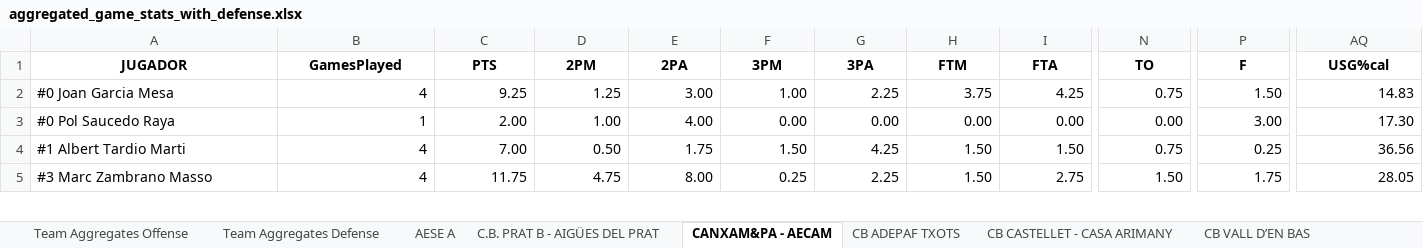
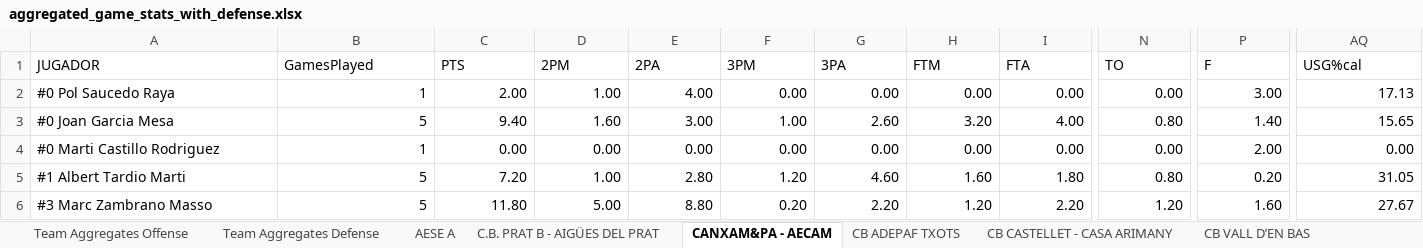
Before and after one commit to jeffreyabbot/basketball-analytics-app, an Excel workbook: data/raw/Copa_2026_2027/aggregate/aggregated_game_stats_with_defense.xlsx, sheet CANXAM&PA - AECAM, drawn as a sheet; only a part is shown, gaps mark what is left out; values as stored, in another font and other column widths than the file's, no borders; removed rows and columns are numbered as before the commit, all else as after; rows hold the shown columns only; the diff covers the shown part only; the diff names each change by its address in the sheet, - before the commit and + after, or states it on an @@ line.

```diff
--- a/data/raw/Copa_2026_2027/aggregate/aggregated_game_stats_with_defense.xlsx (sheet CANXAM&PA - AECAM)
+++ b/data/raw/Copa_2026_2027/aggregate/aggregated_game_stats_with_defense.xlsx (sheet CANXAM&PA - AECAM)
@@ A1:AQ1 bold: on → off, alignment: center → left @@
-row 2: #0 Joan Garcia Mesa | 4 | 9.25 | 1.25 | 3.00 | 1.00 | 2.25 | 3.75 | 4.25 | 0.75 | 1.50 | 14.83
-AQ2 (USG%cal): 17.30
+AQ2 (USG%cal): 17.13
+row 3: #0 Joan Garcia Mesa | 5 | 9.40 | 1.60 | 3.00 | 1.00 | 2.60 | 3.20 | 4.00 | 0.80 | 1.40 | 15.65
+row 4: #0 Marti Castillo Rodriguez | 1 | 0.00 | 0.00 | 0.00 | 0.00 | 0.00 | 0.00 | 0.00 | 0.00 | 2.00 | 0.00
-B5:B6 (GamesPlayed): 4
+B5:B6 (GamesPlayed): 5
-C5 (PTS): 7.00
+C5 (PTS): 7.20
-D5 (2PM): 0.50
+D5 (2PM): 1.00
-E5 (2PA): 1.75
+E5 (2PA): 2.80
-F5 (3PM): 1.50
+F5 (3PM): 1.20
-G5 (3PA): 4.25
+G5 (3PA): 4.60
-H5 (FTM): 1.50
+H5 (FTM): 1.60
-I5 (FTA): 1.50
+I5 (FTA): 1.80
-N5 (TO): 0.75
+N5 (TO): 0.80
-P5 (F): 0.25
+P5 (F): 0.20
-AQ5 (USG%cal): 36.56
+AQ5 (USG%cal): 31.05
-C6 (PTS): 11.75
+C6 (PTS): 11.80
-D6 (2PM): 4.75
+D6 (2PM): 5.00
-E6 (2PA): 8.00
+E6 (2PA): 8.80
-F6 (3PM): 0.25
+F6 (3PM): 0.20
-G6 (3PA): 2.25
+G6 (3PA): 2.20
-H6 (FTM): 1.50
+H6 (FTM): 1.20
-I6 (FTA): 2.75
+I6 (FTA): 2.20
-N6 (TO): 1.50
+N6 (TO): 1.20
-P6 (F): 1.75
+P6 (F): 1.60
-AQ6 (USG%cal): 28.05
+AQ6 (USG%cal): 27.67
```
Also changed, not shown: 262 edited cells and cell formats elsewhere in this sheet, sheet CE PALAMOS CAN PACO, sheet EL MASNOU BASQUETBOL, sheet U.E. GAUDI-FORUS SARDENYA A, sheet CB ADEPAF TXOTS, sheet Team Aggregates Offense, sheet IBERSOFAS - CLUB BÀSQUET ARGENT, 9 more sheets, 12 other files.
